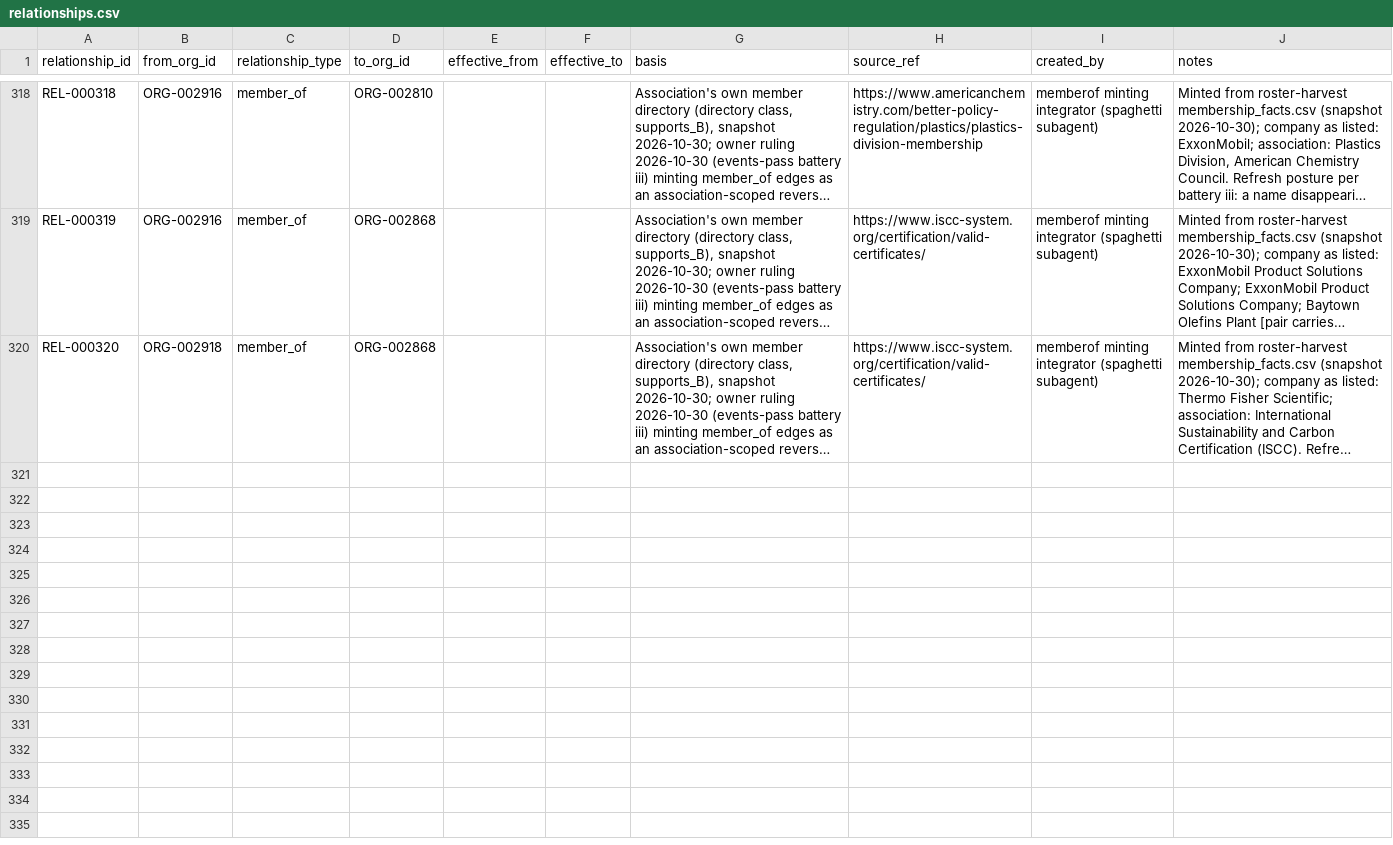
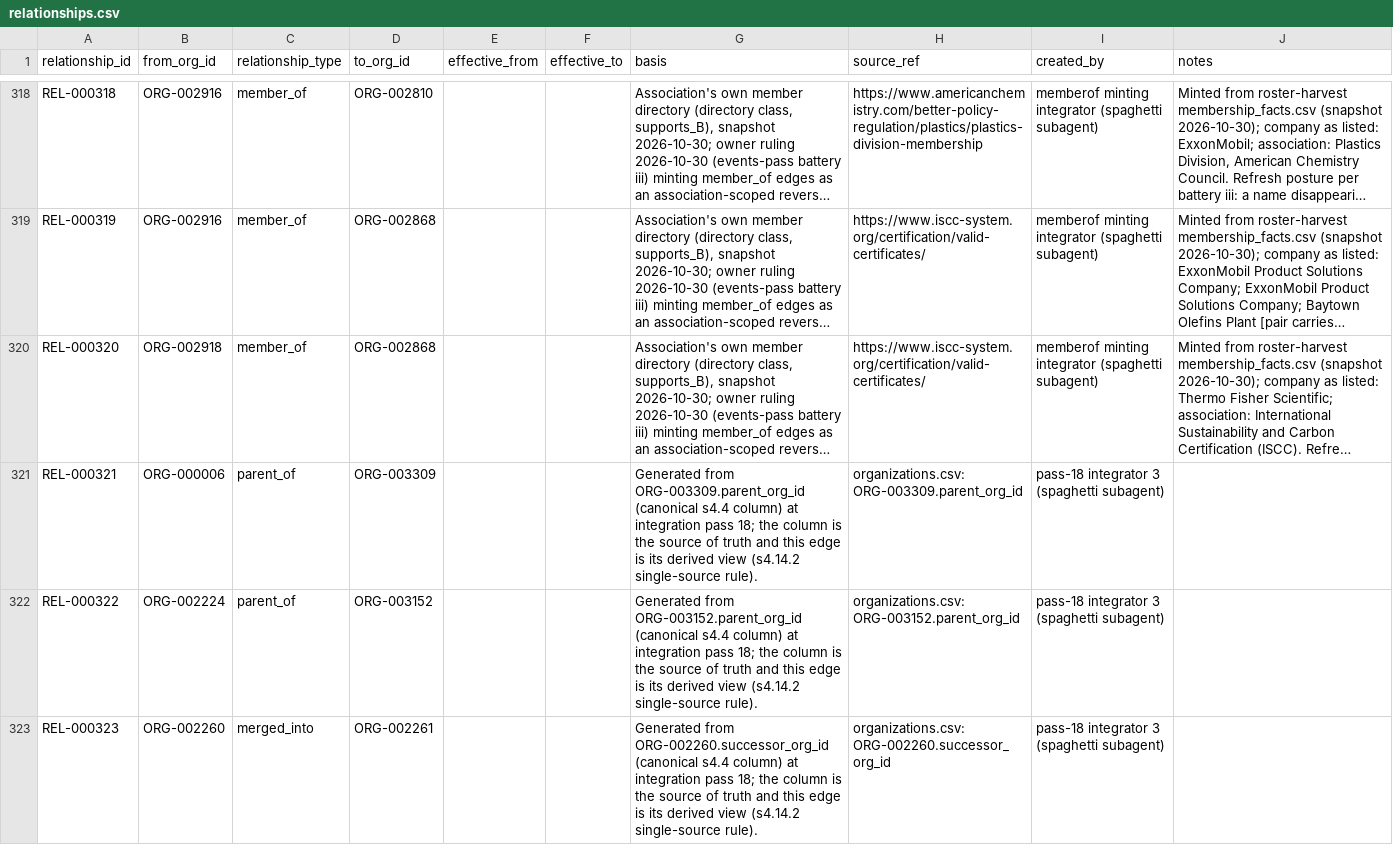
Before and after one commit to polymerindustrycluster/polymer-atlas, a CSV file: data/relationships.csv, drawn as a sheet; only a part is shown, gaps mark what is left out; long unchanged cells end in …; the diff covers the shown part only; the diff names each change by its address in the sheet, - before the commit and + after, or states it on an @@ line.

```diff
--- a/data/relationships.csv
+++ b/data/relationships.csv
+row 321: REL-000321 | ORG-000006 | parent_of | ORG-003309 |  |  | Generated from ORG-003309.parent_org_id (canonical s4.4 column) at integration pass 18; the column is the source of truth and this edge is its derived view (s4.14.2 single-source rule). | organizations.csv: ORG-003309.parent_org_id | pass-18 integrator 3 (spaghetti subagent)
+row 322: REL-000322 | ORG-002224 | parent_of | ORG-003152 |  |  | Generated from ORG-003152.parent_org_id (canonical s4.4 column) at integration pass 18; the column is the source of truth and this edge is its derived view (s4.14.2 single-source rule). | organizations.csv: ORG-003152.parent_org_id | pass-18 integrator 3 (spaghetti subagent)
+row 323: REL-000323 | ORG-002260 | merged_into | ORG-002261 |  |  | Generated from ORG-002260.successor_org_id (canonical s4.4 column) at integration pass 18; the column is the source of truth and this edge is its derived view (s4.14.2 single-source rule). | organizations.csv: ORG-002260.successor_org_id | pass-18 integrator 3 (spaghetti subagent)
```
Also changed, not shown: 9 added rows elsewhere in this file, data/inclusion_log.csv, 1 other file.
